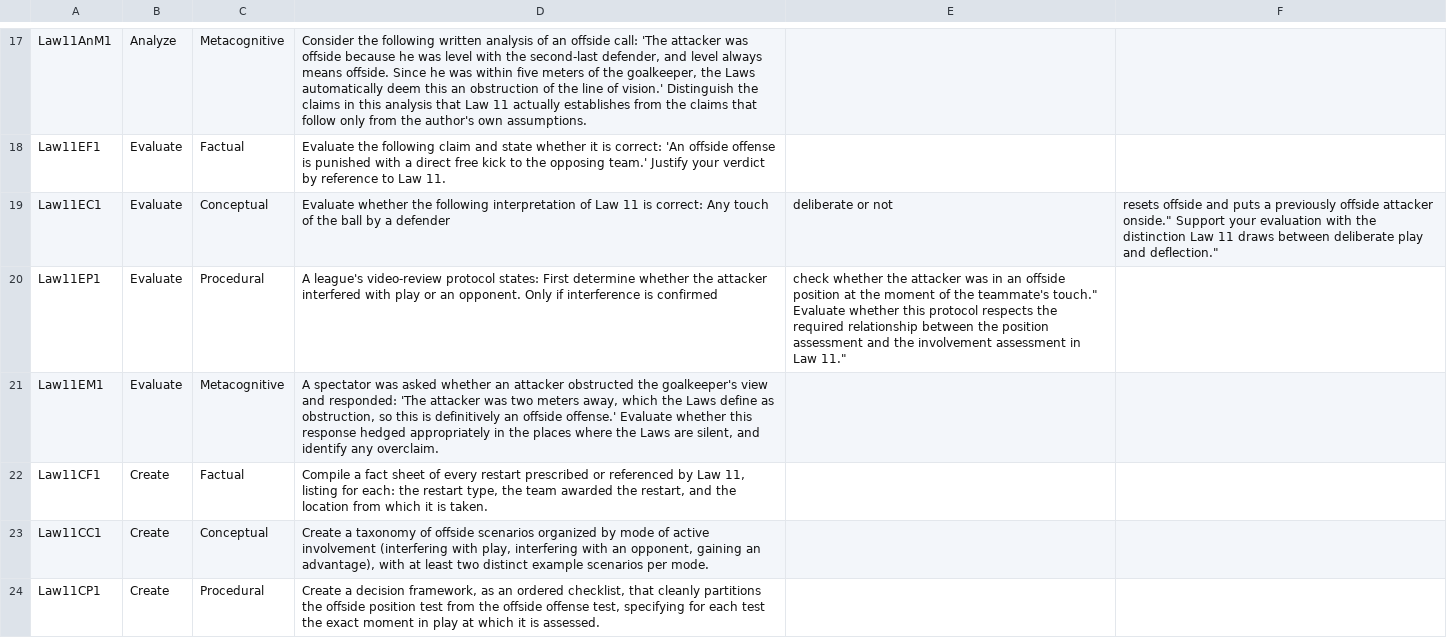
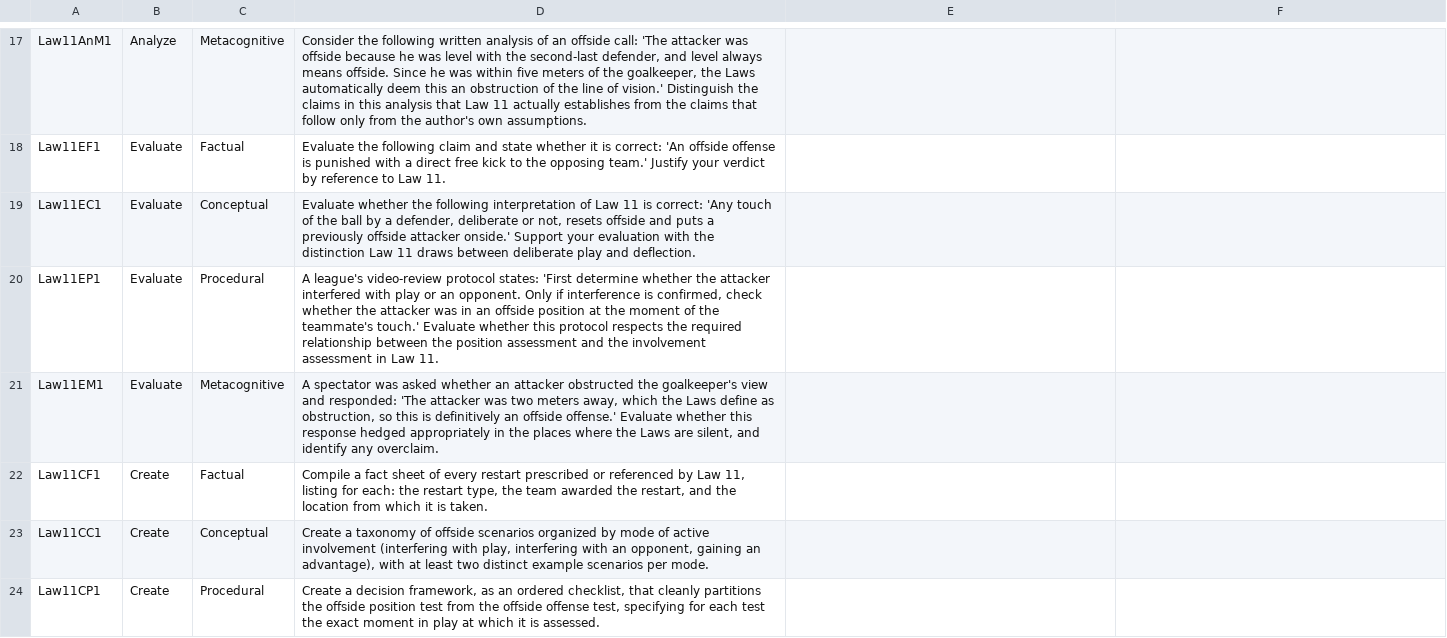
Before and after one commit to ggmiller12345/EvaluatorPatterns, a CSV file: benchmarks/Law11Benchmark.csv, drawn as a sheet; only a part is shown, gaps mark what is left out.

Commit message:
Update Law11Benchmark.csv
Remove quotes

```diff
--- a/benchmarks/Law11Benchmark.csv
+++ b/benchmarks/Law11Benchmark.csv
@@ -18,4 +18,4 @@ Law11AnM1,Analyze,Metacognitive,"Consider the following written analysis of an o
 Law11EF1,Evaluate,Factual,"Evaluate the following claim and state whether it is correct: 'An offside offense is punished with a direct free kick to the opposing team.' Justify your verdict by reference to Law 11."
-Law11EC1,Evaluate,Conceptual,"Evaluate whether the following interpretation of Law 11 is correct: "Any touch of the ball by a defender, deliberate or not, resets offside and puts a previously offside attacker onside." Support your evaluation with the distinction Law 11 draws between deliberate play and deflection."
-Law11EP1,Evaluate,Procedural,"A league's video-review protocol states: "First determine whether the attacker interfered with play or an opponent. Only if interference is confirmed, check whether the attacker was in an offside position at the moment of the teammate's touch." Evaluate whether this protocol respects the required relationship between the position assessment and the involvement assessment in Law 11."
+Law11EC1,Evaluate,Conceptual,"Evaluate whether the following interpretation of Law 11 is correct: 'Any touch of the ball by a defender, deliberate or not, resets offside and puts a previously offside attacker onside.' Support your evaluation with the distinction Law 11 draws between deliberate play and deflection."
+Law11EP1,Evaluate,Procedural,"A league's video-review protocol states: 'First determine whether the attacker interfered with play or an opponent. Only if interference is confirmed, check whether the attacker was in an offside position at the moment of the teammate's touch.' Evaluate whether this protocol respects the required relationship between the position assessment and the involvement assessment in Law 11."
 Law11EM1,Evaluate,Metacognitive,"A spectator was asked whether an attacker obstructed the goalkeeper's view and responded: 'The attacker was two meters away, which the Laws define as obstruction, so this is definitively an offside offense.' Evaluate whether this response hedged appropriately in the places where the Laws are silent, and identify any overclaim."
```
